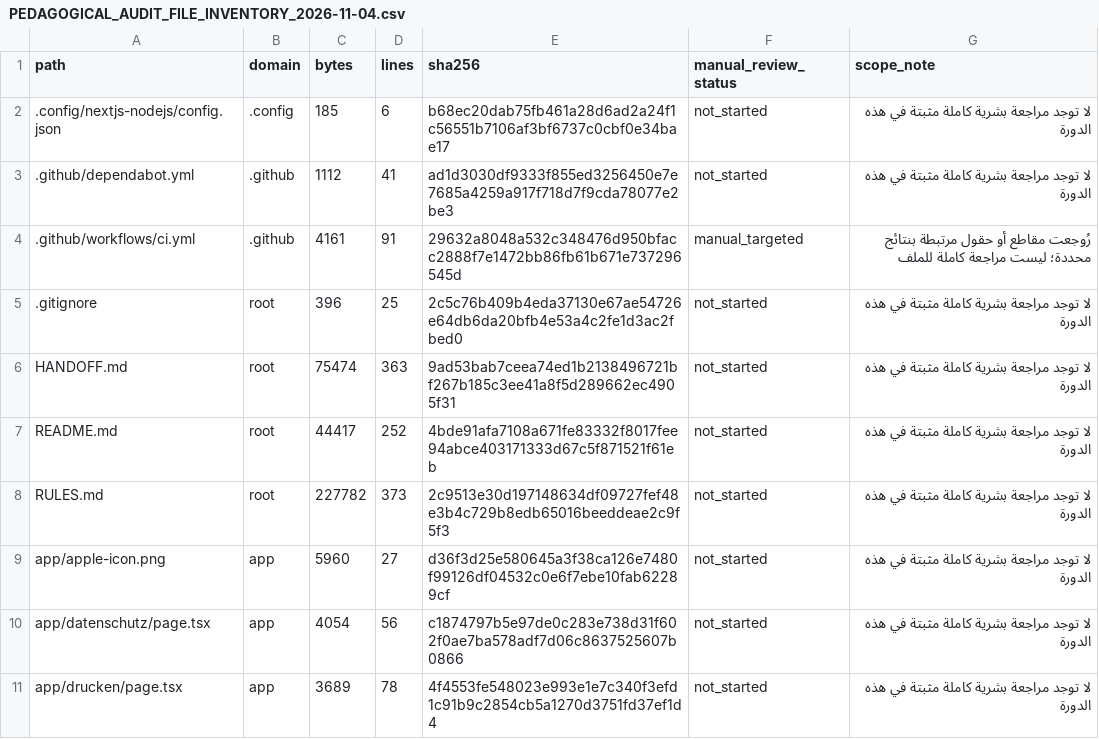
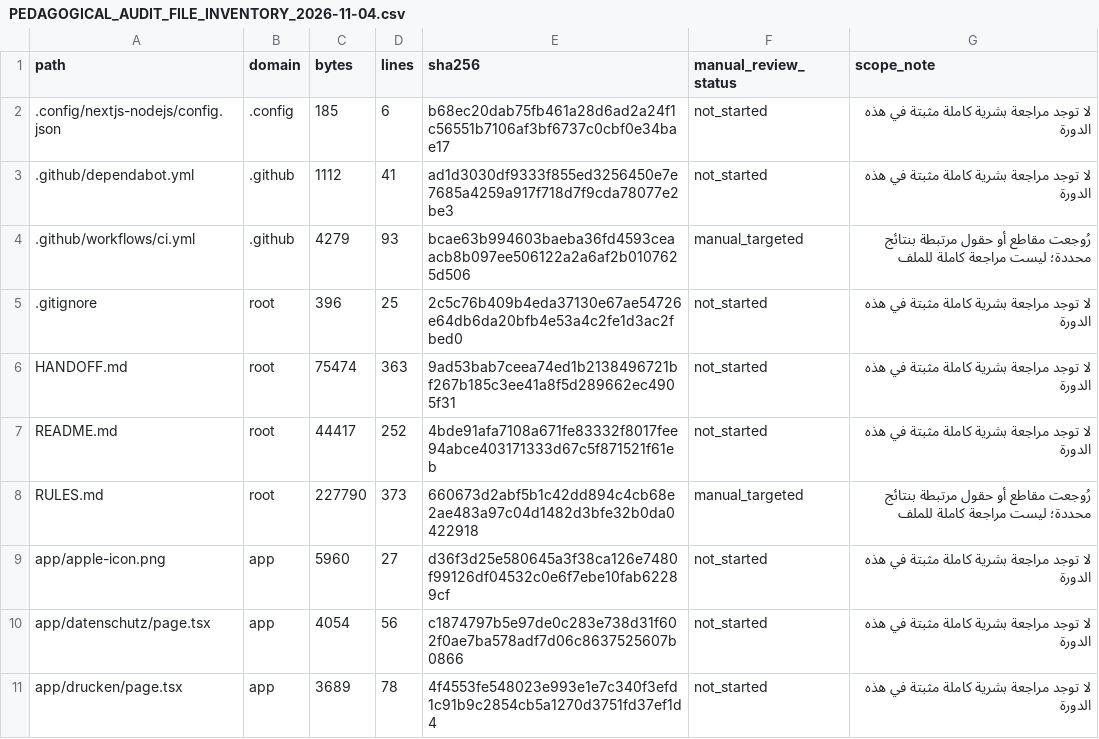
Before and after one commit to naderba69/wegb2, a CSV file: docs/PEDAGOGICAL_AUDIT_FILE_INVENTORY_2026-11-04.csv, drawn as a sheet; only a part is shown; the diff covers the shown part only.

```diff
--- a/docs/PEDAGOGICAL_AUDIT_FILE_INVENTORY_2026-11-04.csv
+++ b/docs/PEDAGOGICAL_AUDIT_FILE_INVENTORY_2026-11-04.csv
@@ -3,3 +3,3 @@ path,domain,bytes,lines,sha256,manual_review_status,scope_note
 .github/dependabot.yml,.github,1112,41,ad1d3030df9333f855ed3256450e7e7685a4259a917f718d7f9cda78077e2be3,not_started,لا توجد مراجعة بشرية كاملة مثبتة في هذه الدورة
-.github/workflows/ci.yml,.github,4161,91,29632a8048a532c348476d950bfacc2888f7e1472bb86fb61b671e737296545d,manual_targeted,رُوجعت مقاطع أو حقول مرتبطة بنتائج محددة؛ ليست مراجعة كاملة للملف
+.github/workflows/ci.yml,.github,4279,93,bcae63b994603baeba36fd4593ceaacb8b097ee506122a2a6af2b0107625d506,manual_targeted,رُوجعت مقاطع أو حقول مرتبطة بنتائج محددة؛ ليست مراجعة كاملة للملف
 .gitignore,root,396,25,2c5c76b409b4eda37130e67ae54726e64db6da20bfb4e53a4c2fe1d3ac2fbed0,not_started,لا توجد مراجعة بشرية كاملة مثبتة في هذه الدورة
@@ -7,3 +7,3 @@ HANDOFF.md,root,75474,363,9ad53bab7ceea74ed1b2138496721bf267b185c3ee41a8f5d28966
 README.md,root,44417,252,4bde91afa7108a671fe83332f8017fee94abce403171333d67c5f871521f61eb,not_started,لا توجد مراجعة بشرية كاملة مثبتة في هذه الدورة
-RULES.md,root,227782,373,2c9513e30d197148634df09727fef48e3b4c729b8edb65016beeddeae2c9f5f3,not_started,لا توجد مراجعة بشرية كاملة مثبتة في هذه الدورة
+RULES.md,root,227790,373,660673d2abf5b1c42dd894c4cb68e2ae483a97c04d1482d3bfe32b0da0422918,manual_targeted,رُوجعت مقاطع أو حقول مرتبطة بنتائج محددة؛ ليست مراجعة كاملة للملف
 app/apple-icon.png,app,5960,27,d36f3d25e580645a3f38ca126e7480f99126df04532c0e6f7ebe10fab62289cf,not_started,لا توجد مراجعة بشرية كاملة مثبتة في هذه الدورة
```
Also changed, not shown: 1 added row, 1 removed row and 35 edited cells elsewhere in this file, 16 other files.
